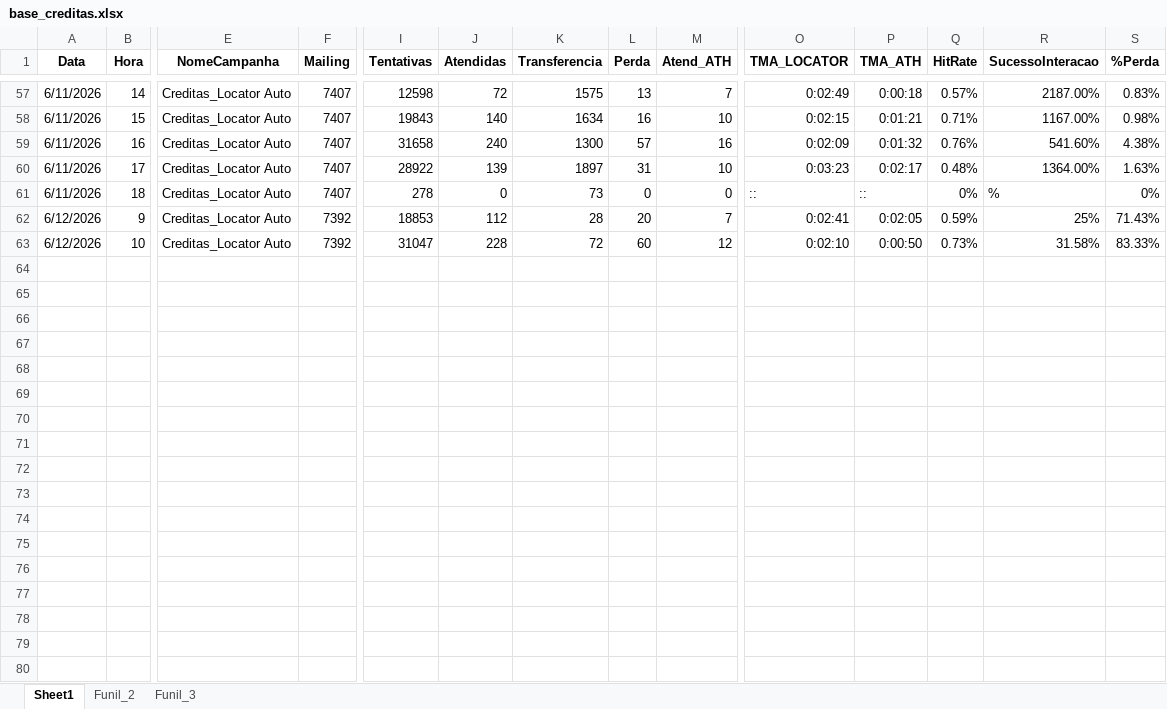
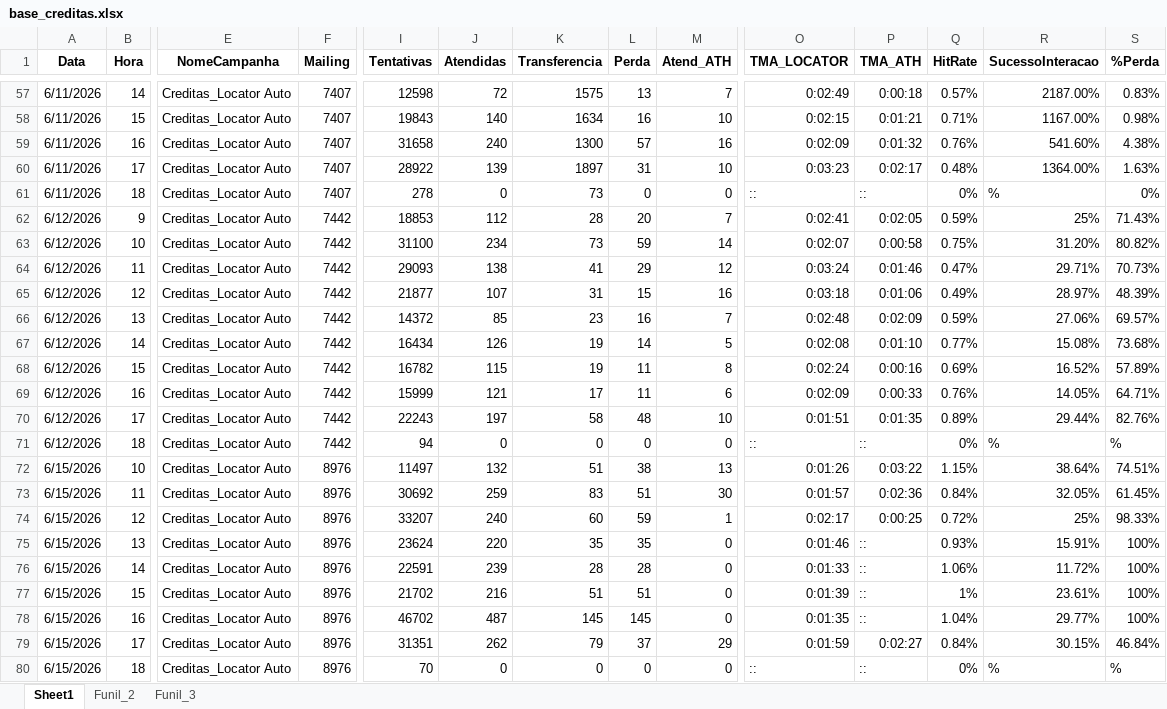
Before and after one commit to kikosouza159-afk/OSPDataCommandCenter, an Excel workbook: data/base_creditas.xlsx, sheet Sheet1, drawn as a sheet; only a part is shown, gaps mark what is left out; values as stored, in another font and other column widths than the file's, no borders; rows hold the shown columns only; the diff names each change by its address in the sheet, - before the commit and + after, or states it on an @@ line.

```diff
--- a/data/base_creditas.xlsx (sheet Sheet1)
+++ b/data/base_creditas.xlsx (sheet Sheet1)
-F62:F63 (Mailing): 7392
+F62:F63 (Mailing): 7442
-I63 (Tentativas): 31047
+I63 (Tentativas): 31100
-J63 (Atendidas): 228
+J63 (Atendidas): 234
-K63 (Transferencia): 72
+K63 (Transferencia): 73
-L63 (Perda): 60
+L63 (Perda): 59
-M63 (Atend_ATH): 12
+M63 (Atend_ATH): 14
-O63 (TMA_LOCATOR): 0:02:10
+O63 (TMA_LOCATOR): 0:02:07
-P63 (TMA_ATH): 0:00:50
+P63 (TMA_ATH): 0:00:58
-Q63 (HitRate): 0.73%
+Q63 (HitRate): 0.75%
-R63 (SucessoInteracao): 31.58%
+R63 (SucessoInteracao): 31.20%
-S63 (%Perda): 83.33%
+S63 (%Perda): 80.82%
+row 64: 6/12/2026 | 11 | Creditas_Locator Auto | 7442 | 29093 | 138 | 41 | 29 | 12 | 0:03:24 | 0:01:46 | 0.47% | 29.71% | 70.73%
+row 65: 6/12/2026 | 12 | Creditas_Locator Auto | 7442 | 21877 | 107 | 31 | 15 | 16 | 0:03:18 | 0:01:06 | 0.49% | 28.97% | 48.39%
+row 66: 6/12/2026 | 13 | Creditas_Locator Auto | 7442 | 14372 | 85 | 23 | 16 | 7 | 0:02:48 | 0:02:09 | 0.59% | 27.06% | 69.57%
+row 67: 6/12/2026 | 14 | Creditas_Locator Auto | 7442 | 16434 | 126 | 19 | 14 | 5 | 0:02:08 | 0:01:10 | 0.77% | 15.08% | 73.68%
+row 68: 6/12/2026 | 15 | Creditas_Locator Auto | 7442 | 16782 | 115 | 19 | 11 | 8 | 0:02:24 | 0:00:16 | 0.69% | 16.52% | 57.89%
+row 69: 6/12/2026 | 16 | Creditas_Locator Auto | 7442 | 15999 | 121 | 17 | 11 | 6 | 0:02:09 | 0:00:33 | 0.76% | 14.05% | 64.71%
+row 70: 6/12/2026 | 17 | Creditas_Locator Auto | 7442 | 22243 | 197 | 58 | 48 | 10 | 0:01:51 | 0:01:35 | 0.89% | 29.44% | 82.76%
+row 71: 6/12/2026 | 18 | Creditas_Locator Auto | 7442 | 94 | 0 | 0 | 0 | 0 | :: | :: | 0% | % | %
+row 72: 6/15/2026 | 10 | Creditas_Locator Auto | 8976 | 11497 | 132 | 51 | 38 | 13 | 0:01:26 | 0:03:22 | 1.15% | 38.64% | 74.51%
+row 73: 6/15/2026 | 11 | Creditas_Locator Auto | 8976 | 30692 | 259 | 83 | 51 | 30 | 0:01:57 | 0:02:36 | 0.84% | 32.05% | 61.45%
+row 74: 6/15/2026 | 12 | Creditas_Locator Auto | 8976 | 33207 | 240 | 60 | 59 | 1 | 0:02:17 | 0:00:25 | 0.72% | 25% | 98.33%
+row 75: 6/15/2026 | 13 | Creditas_Locator Auto | 8976 | 23624 | 220 | 35 | 35 | 0 | 0:01:46 | :: | 0.93% | 15.91% | 100%
+row 76: 6/15/2026 | 14 | Creditas_Locator Auto | 8976 | 22591 | 239 | 28 | 28 | 0 | 0:01:33 | :: | 1.06% | 11.72% | 100%
+row 77: 6/15/2026 | 15 | Creditas_Locator Auto | 8976 | 21702 | 216 | 51 | 51 | 0 | 0:01:39 | :: | 1% | 23.61% | 100%
+row 78: 6/15/2026 | 16 | Creditas_Locator Auto | 8976 | 46702 | 487 | 145 | 145 | 0 | 0:01:35 | :: | 1.04% | 29.77% | 100%
+row 79: 6/15/2026 | 17 | Creditas_Locator Auto | 8976 | 31351 | 262 | 79 | 37 | 29 | 0:01:59 | 0:02:27 | 0.84% | 30.15% | 46.84%
+row 80: 6/15/2026 | 18 | Creditas_Locator Auto | 8976 | 70 | 0 | 0 | 0 | 0 | :: | :: | 0% | % | %
```
Also changed, not shown: data/base_aranha_ferreira.xlsx, data/base_gestor_locator.xlsx, 4 other files.
